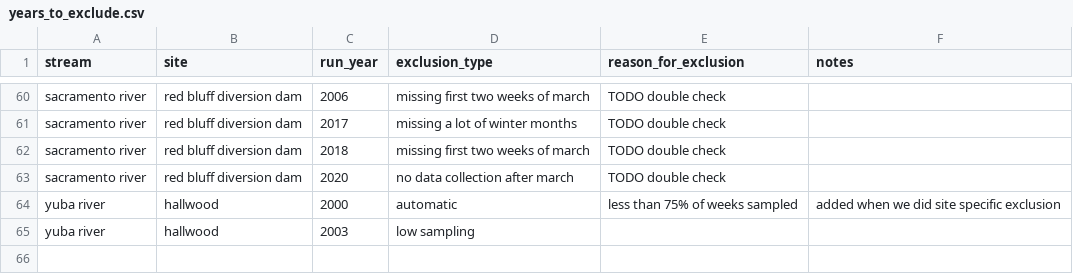
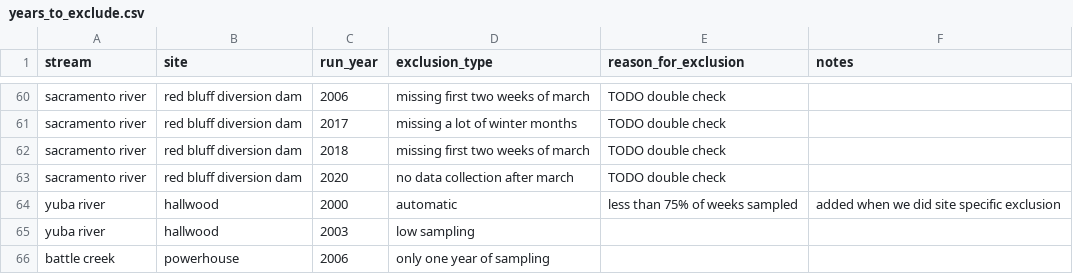
Before and after one commit to SRJPE/SRJPEdata, a CSV file: data-raw/helper-tables/years_to_exclude.csv, drawn as a sheet; only a part is shown, gaps mark what is left out; the diff names each change by its address in the sheet, - before the commit and + after, or states it on an @@ line.

Commit message:
removes powerhouse and runs the btspas data

```diff
--- a/data-raw/helper-tables/years_to_exclude.csv
+++ b/data-raw/helper-tables/years_to_exclude.csv
+row 66: battle creek | powerhouse | 2006 | only one year of sampling
```
Also changed, not shown: 10 other files.
